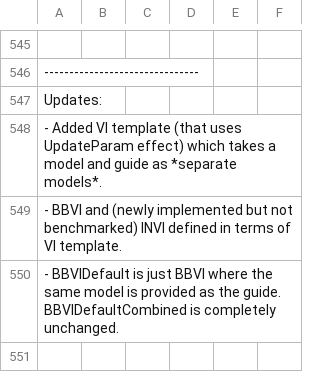
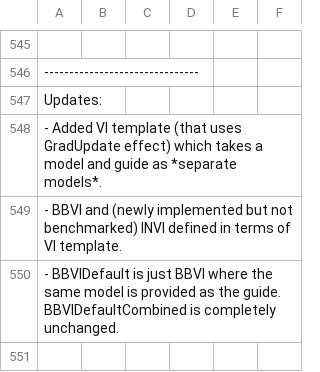
Before and after one commit to min-nguyen/prob-fx-2, a CSV file: examples/benchmarks/benchmarks.csv, drawn as a sheet; only a part is shown, gaps mark what is left out; the diff names each change by its address in the sheet, - before the commit and + after, or states it on an @@ line.

Commit message:
GradTrace -> DeltaGuides

```diff
--- a/examples/benchmarks/benchmarks.csv
+++ b/examples/benchmarks/benchmarks.csv
-A548: …(that uses UpdateParam effect) which…
+A548: …(that uses GradUpdate effect) which…
```
Also changed, not shown: 10 other files.
